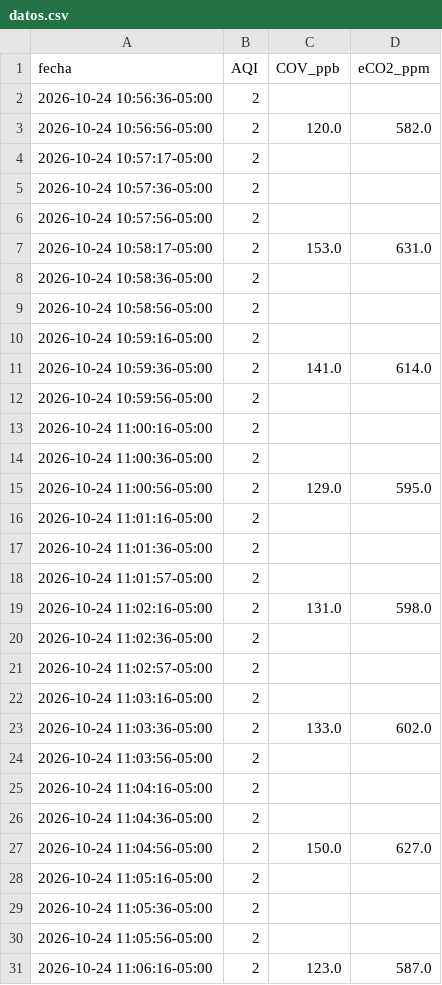
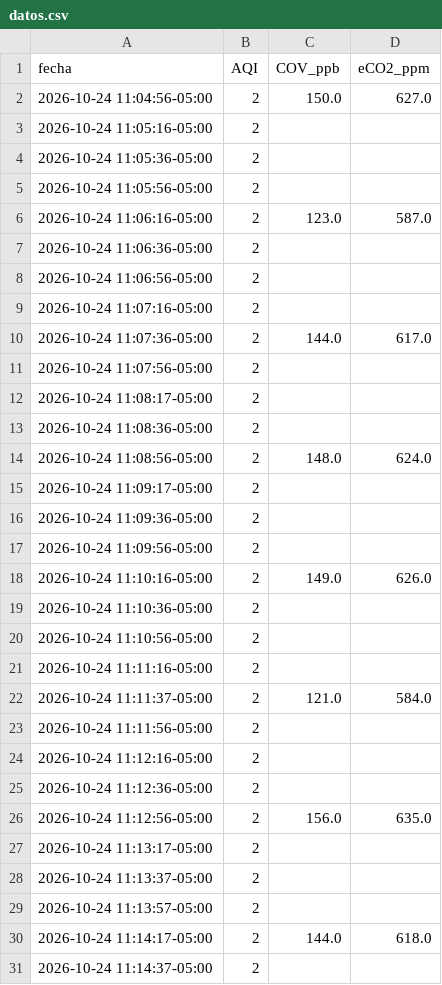
Before and after one commit to fuertess037-maker/SAFE-AIR-PEDREGAL.-GRAFICA-DE-DISPERSION, a CSV file: resultados/datos.csv, drawn as a sheet; only a part is shown; the shorter side is filled out with more unchanged rows; the diff covers the shown part only.

```diff
--- a/resultados/datos.csv
+++ b/resultados/datos.csv
@@ -1,27 +1,2 @@
 fecha,AQI,COV_ppb,eCO2_ppm
-2026-10-24 10:56:36-05:00,2,,
-2026-10-24 10:56:56-05:00,2,120.0,582.0
-2026-10-24 10:57:17-05:00,2,,
-2026-10-24 10:57:36-05:00,2,,
-2026-10-24 10:57:56-05:00,2,,
-2026-10-24 10:58:17-05:00,2,153.0,631.0
-2026-10-24 10:58:36-05:00,2,,
-2026-10-24 10:58:56-05:00,2,,
-2026-10-24 10:59:16-05:00,2,,
-2026-10-24 10:59:36-05:00,2,141.0,614.0
-2026-10-24 10:59:56-05:00,2,,
-2026-10-24 11:00:16-05:00,2,,
-2026-10-24 11:00:36-05:00,2,,
-2026-10-24 11:00:56-05:00,2,129.0,595.0
-2026-10-24 11:01:16-05:00,2,,
-2026-10-24 11:01:36-05:00,2,,
-2026-10-24 11:01:57-05:00,2,,
-2026-10-24 11:02:16-05:00,2,131.0,598.0
-2026-10-24 11:02:36-05:00,2,,
-2026-10-24 11:02:57-05:00,2,,
-2026-10-24 11:03:16-05:00,2,,
-2026-10-24 11:03:36-05:00,2,133.0,602.0
-2026-10-24 11:03:56-05:00,2,,
-2026-10-24 11:04:16-05:00,2,,
-2026-10-24 11:04:36-05:00,2,,
 2026-10-24 11:04:56-05:00,2,150.0,627.0
```
Also changed, not shown: 25 added rows elsewhere in this file, 3 other files.
